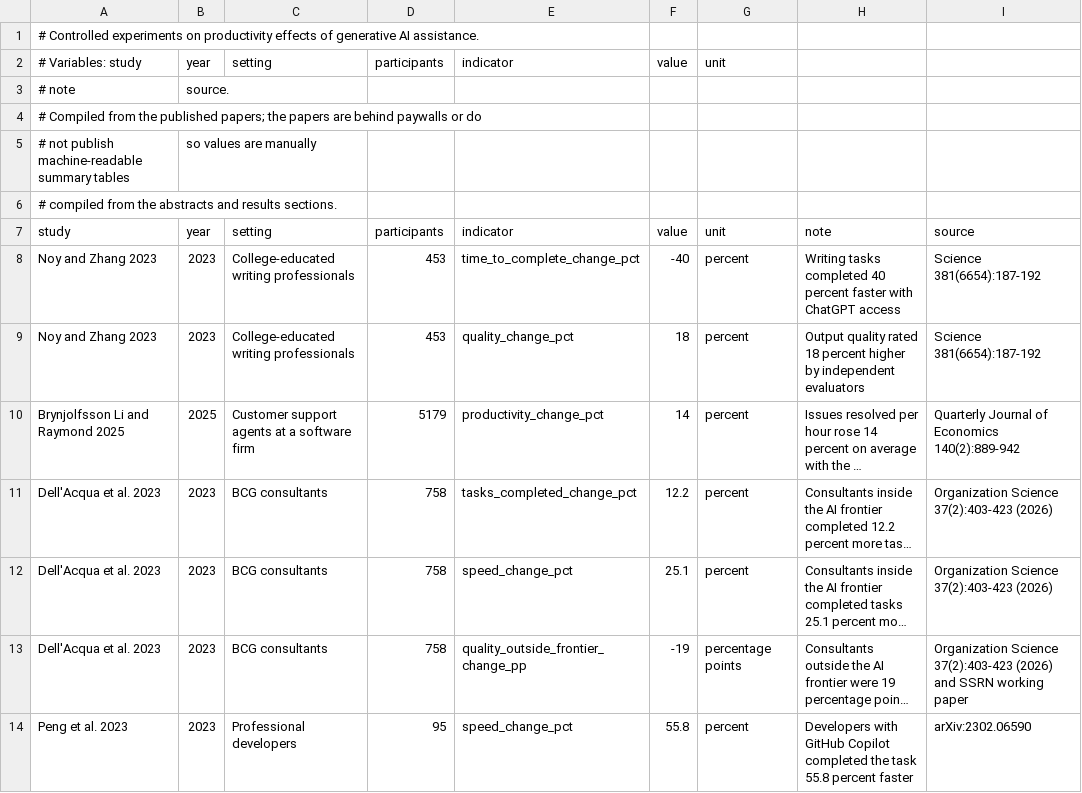
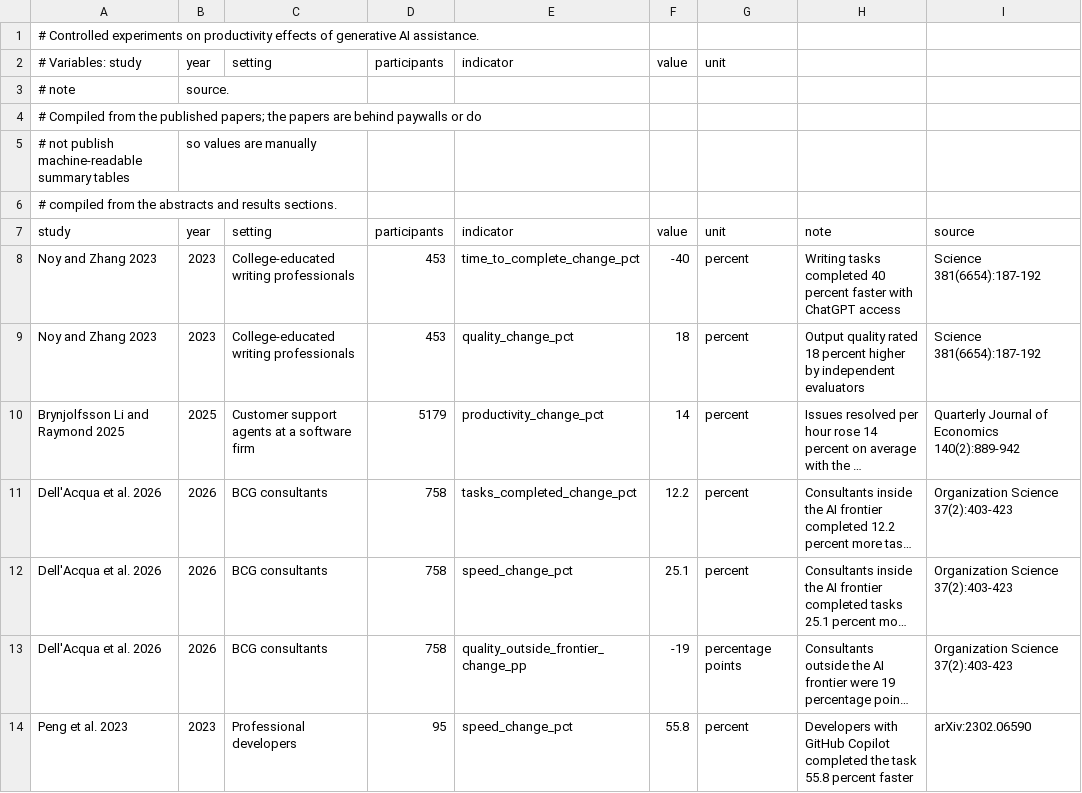
Before and after one commit to michael-zumba/personal-website, a CSV file: public/reports/prompt-literacy-ai-era/data/productivity_experiments.csv, drawn as a sheet; long unchanged cells end in …; the diff names each change by its address in the sheet, - before the commit and + after, or states it on an @@ line.

Commit message:
Review prompt literacy report: verify references, shorten title, simplify language, fix responsive plots

```diff
--- a/public/reports/prompt-literacy-ai-era/data/productivity_experiments.csv
+++ b/public/reports/prompt-literacy-ai-era/data/productivity_experiments.csv
-A11:A13 (study): Dell'Acqua et al. 2023
+A11:A13 (study): Dell'Acqua et al. 2026
-B11:B13 (year): 2023
+B11:B13 (year): 2026
-I11:I12 (source): Organization Science 37(2):403-423 (2026)
+I11:I12 (source): Organization Science 37(2):403-423
-I13 (source): …Science 37(2):403-423 (2026) and SSRN working paper
+I13 (source): …Science 37(2):403-423
```
Also changed, not shown: 8 other files.
